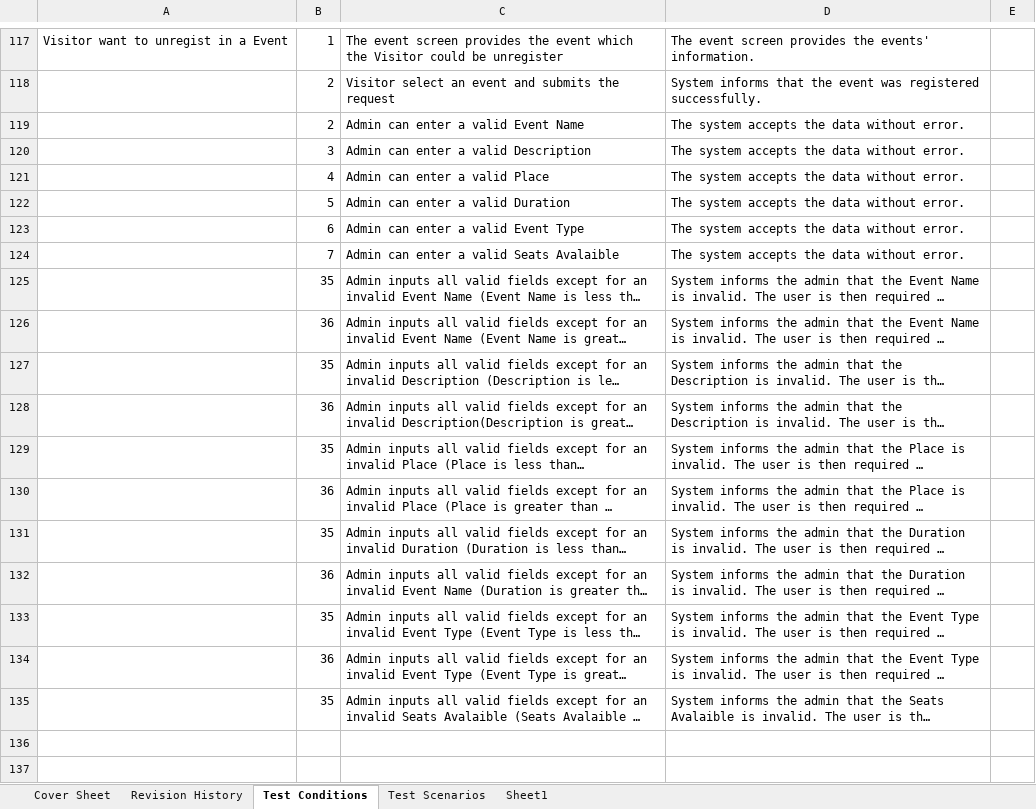
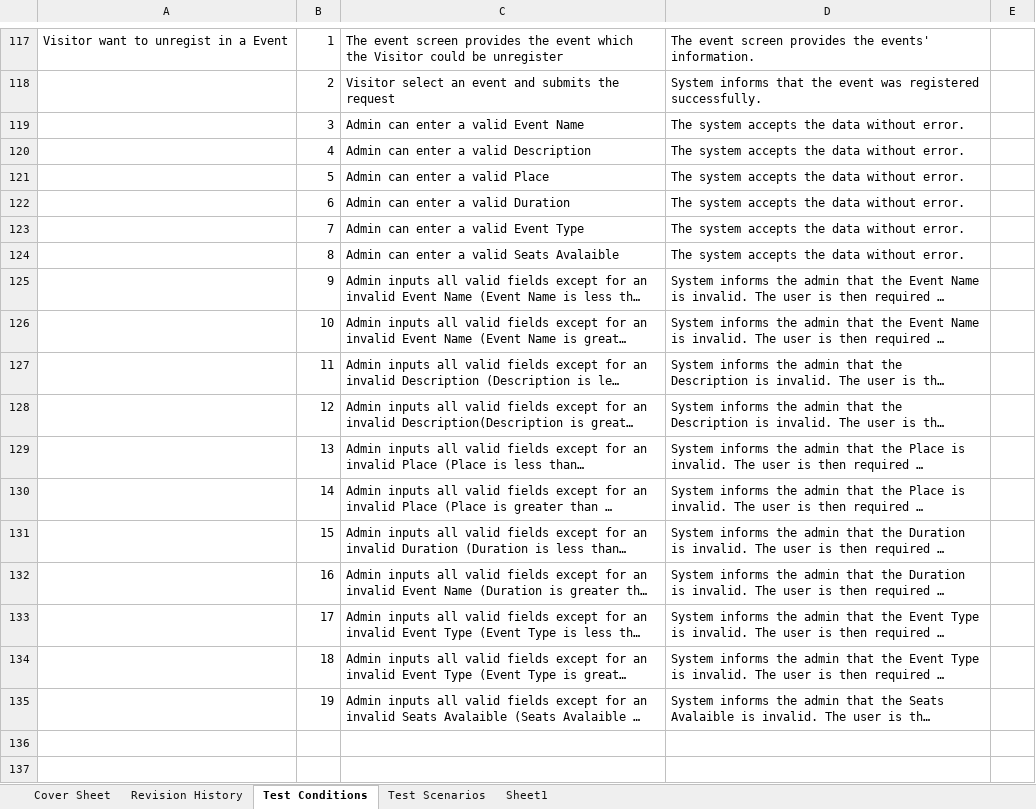
Before and after one commit to NewCodington/NewCodingtonPortal, an Excel workbook: Test Conditions and Expected Results CodingtonPortal.xlsx, sheet Test Conditions, drawn as a sheet; only a part is shown, gaps mark what is left out; long unchanged cells end in …; values as stored, in another font and other column widths than the file's, no borders; removed rows and columns are numbered as before the commit, all else as after; the diff names each change by its address in the sheet, - before the commit and + after, or states it on an @@ line.

```diff
--- a/Test Conditions and Expected Results CodingtonPortal.xlsx (sheet Test Conditions)
+++ b/Test Conditions and Expected Results CodingtonPortal.xlsx (sheet Test Conditions)
-row 119:  | 2 | Admin can enter a valid Event Name | The system accepts the data without error.
-C119: Admin can enter a valid Description
+C119: Admin can enter a valid Event Name
-C120: Admin can enter a valid Place
+C120: Admin can enter a valid Description
-C121: Admin can enter a valid Duration
+C121: Admin can enter a valid Place
-C122: Admin can enter a valid Event Type
+C122: Admin can enter a valid Duration
-C123: Admin can enter a valid Seats Avalaible
+C123: Admin can enter a valid Event Type
+row 124:  | 8 | Admin can enter a valid Seats Avalaible | The system accepts the data without error.
-B125: 35
+B125: 9
-B126: 36
+B126: 10
-B127: 35
+B127: 11
-B128: 36
+B128: 12
-B129: 35
+B129: 13
-B130: 36
+B130: 14
-B131: 35
+B131: 15
-B132: 36
+B132: 16
-B133: 35
+B133: 17
-B134: 36
+B134: 18
-B135: 35
+B135: 19
```
